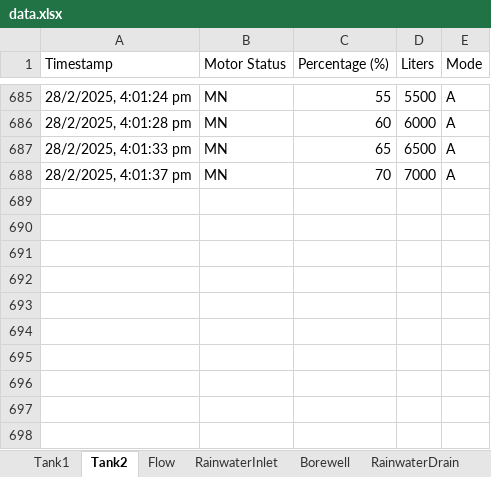
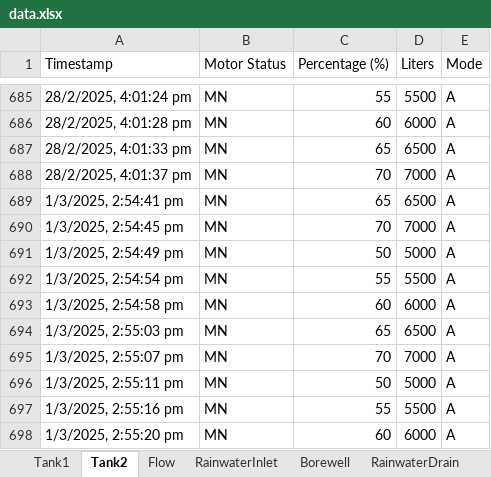
Before and after one commit to Ayrusop/waterControllerMapal, an Excel workbook: data.xlsx, sheet Tank2, drawn as a sheet; only a part is shown, gaps mark what is left out; values as stored, in another font and other column widths than the file's, no borders; the diff names each change by its address in the sheet, - before the commit and + after, or states it on an @@ line.

```diff
--- a/data.xlsx (sheet Tank2)
+++ b/data.xlsx (sheet Tank2)
+row 689: 1/3/2025, 2:54:41 pm | MN | 65 | 6500 | A
+row 690: 1/3/2025, 2:54:45 pm | MN | 70 | 7000 | A
+row 691: 1/3/2025, 2:54:49 pm | MN | 50 | 5000 | A
+row 692: 1/3/2025, 2:54:54 pm | MN | 55 | 5500 | A
+row 693: 1/3/2025, 2:54:58 pm | MN | 60 | 6000 | A
+row 694: 1/3/2025, 2:55:03 pm | MN | 65 | 6500 | A
+row 695: 1/3/2025, 2:55:07 pm | MN | 70 | 7000 | A
+row 696: 1/3/2025, 2:55:11 pm | MN | 50 | 5000 | A
+row 697: 1/3/2025, 2:55:16 pm | MN | 55 | 5500 | A
+row 698: 1/3/2025, 2:55:20 pm | MN | 60 | 6000 | A
```
Also changed, not shown: sheet Tank1, sheet Flow, sheet RainwaterInlet, sheet Borewell, sheet RainwaterDrain, 1 other file.
